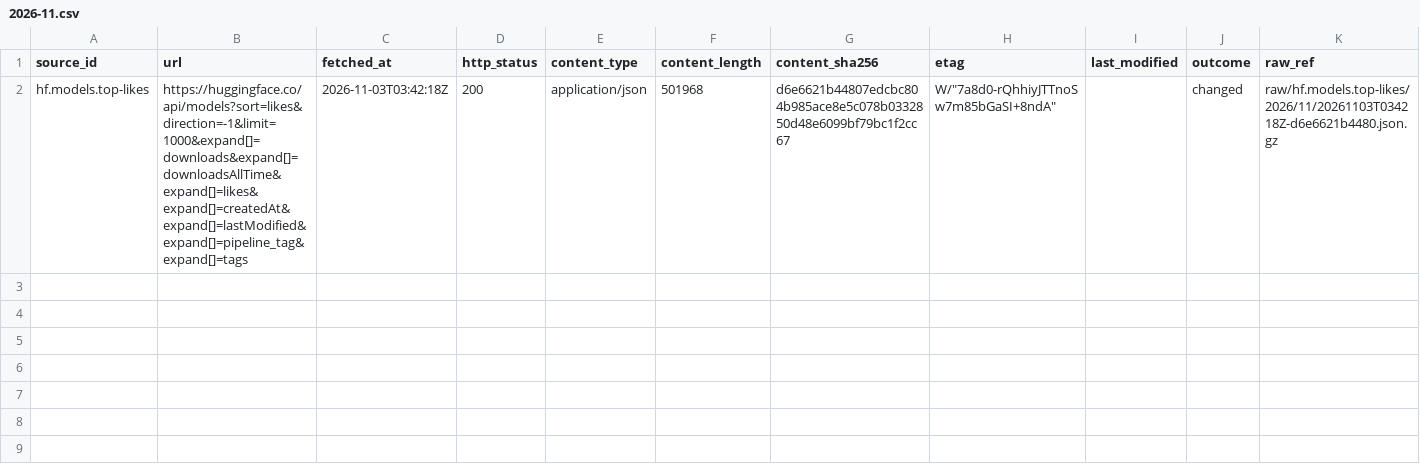
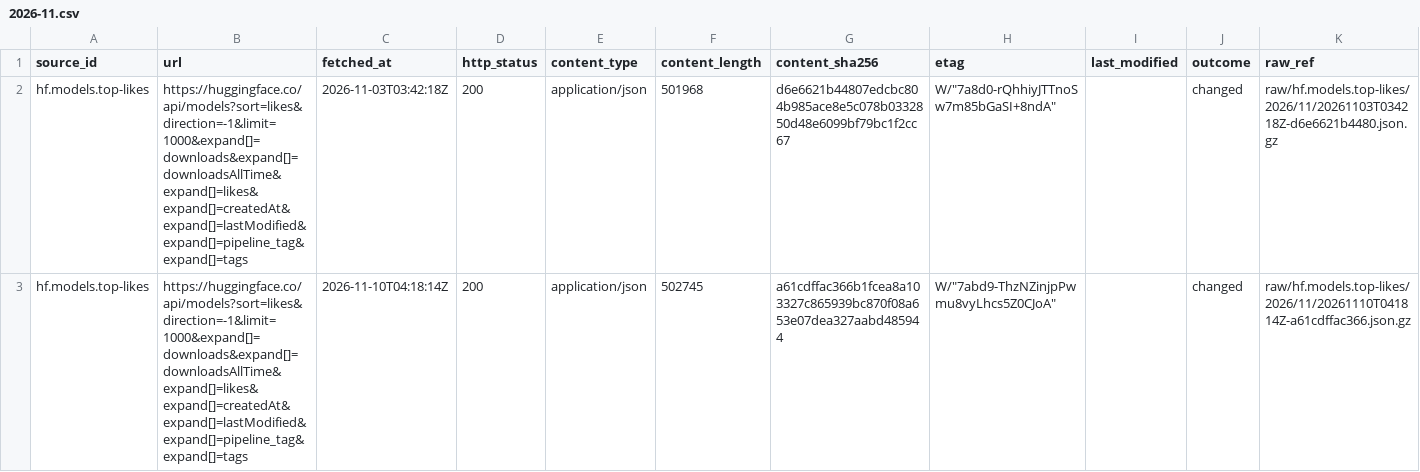
Before and after one commit to q3dresearch/wss-hugging-face, a CSV file: manifest/hf.models.top-likes/2026-11.csv, drawn as a sheet; only a part is shown; rows hold the shown columns only; the diff names each change by its address in the sheet, - before the commit and + after, or states it on an @@ line.

```diff
--- a/manifest/hf.models.top-likes/2026-11.csv
+++ b/manifest/hf.models.top-likes/2026-11.csv
+row 3: hf.models.top-likes | https://huggingface.co/api/models?sort=likes&direction=-1&limit=1000&expand[]=downloads&expand[]=downloadsAllTime&expand[]=likes&expand[]=createdAt&expand[]=lastModified&expand[]=pipeline_tag&expand[]=tags | 2026-11-10T04:18:14Z | 200 | application/json | 502745 | a61cdffac366b1fcea8a103327c865939bc870f08a653e07dea327aabd485944 | W/"7abd9-ThzNZinjpPwmu8vyLhcs5Z0CJoA" |  | changed | raw/hf.models.top-likes/2026/11/20261110T041814Z-a61cdffac366.json.gz
```
Also changed, not shown: manifest/hf.datasets.top-downloads/2026-11.csv, manifest/hf.datasets.top-likes/2026-11.csv, 18 other files.
